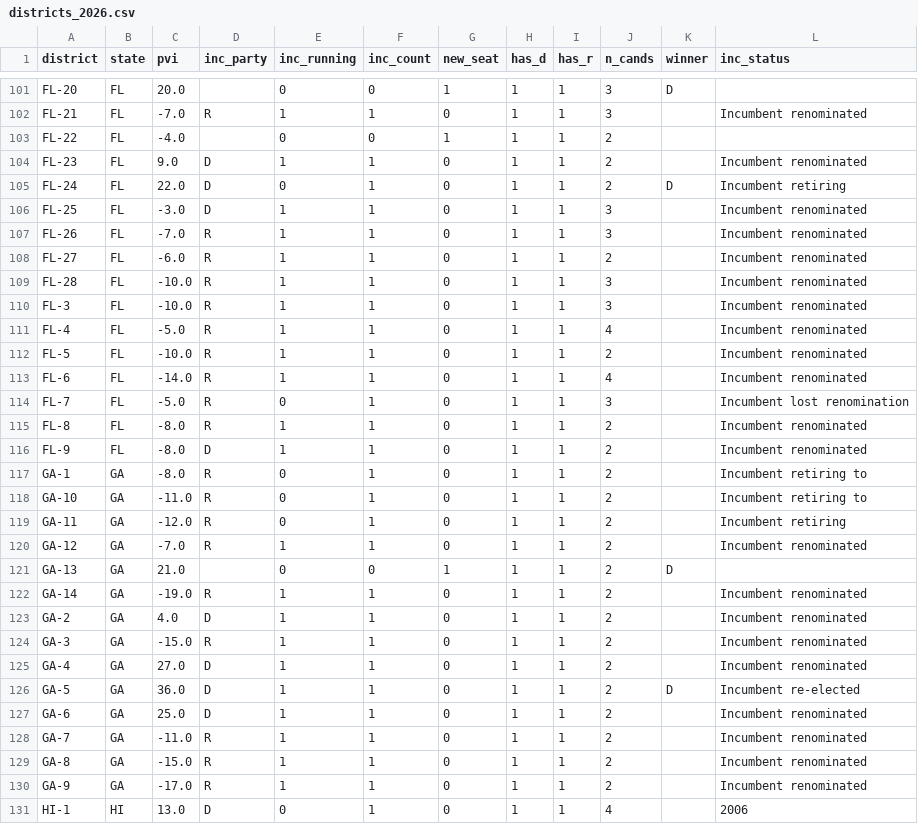
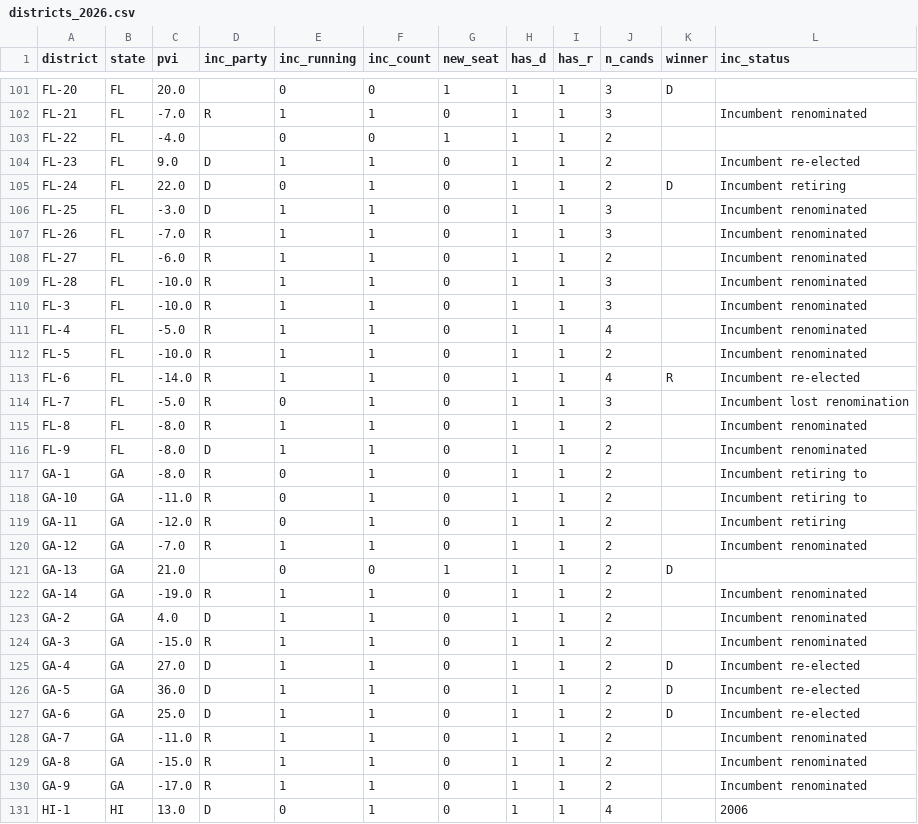
Before and after one commit to elmandalorian-thx/Midterms2026ML, a CSV file: data/raw/districts_2026.csv, drawn as a sheet; only a part is shown, gaps mark what is left out.

```diff
--- a/data/raw/districts_2026.csv
+++ b/data/raw/districts_2026.csv
@@ -103,3 +103,3 @@ FL-21,FL,-7.0,R,1,1,0,1,1,3,,Incumbent renominated
 FL-22,FL,-4.0,,0,0,1,1,1,2,,
-FL-23,FL,9.0,D,1,1,0,1,1,2,,Incumbent renominated
+FL-23,FL,9.0,D,1,1,0,1,1,2,,Incumbent re-elected
 FL-24,FL,22.0,D,0,1,0,1,1,2,D,Incumbent retiring
@@ -112,3 +112,3 @@ FL-4,FL,-5.0,R,1,1,0,1,1,4,,Incumbent renominated
 FL-5,FL,-10.0,R,1,1,0,1,1,2,,Incumbent renominated
-FL-6,FL,-14.0,R,1,1,0,1,1,4,,Incumbent renominated
+FL-6,FL,-14.0,R,1,1,0,1,1,4,R,Incumbent re-elected
 FL-7,FL,-5.0,R,0,1,0,1,1,3,,Incumbent lost renomination
@@ -124,5 +124,5 @@ GA-2,GA,4.0,D,1,1,0,1,1,2,,Incumbent renominated
 GA-3,GA,-15.0,R,1,1,0,1,1,2,,Incumbent renominated
-GA-4,GA,27.0,D,1,1,0,1,1,2,,Incumbent renominated
+GA-4,GA,27.0,D,1,1,0,1,1,2,D,Incumbent re-elected
 GA-5,GA,36.0,D,1,1,0,1,1,2,D,Incumbent re-elected
-GA-6,GA,25.0,D,1,1,0,1,1,2,,Incumbent renominated
+GA-6,GA,25.0,D,1,1,0,1,1,2,D,Incumbent re-elected
 GA-7,GA,-11.0,R,1,1,0,1,1,2,,Incumbent renominated
```
Also changed, not shown: data/raw/senate_2026.csv, 2 other files.
